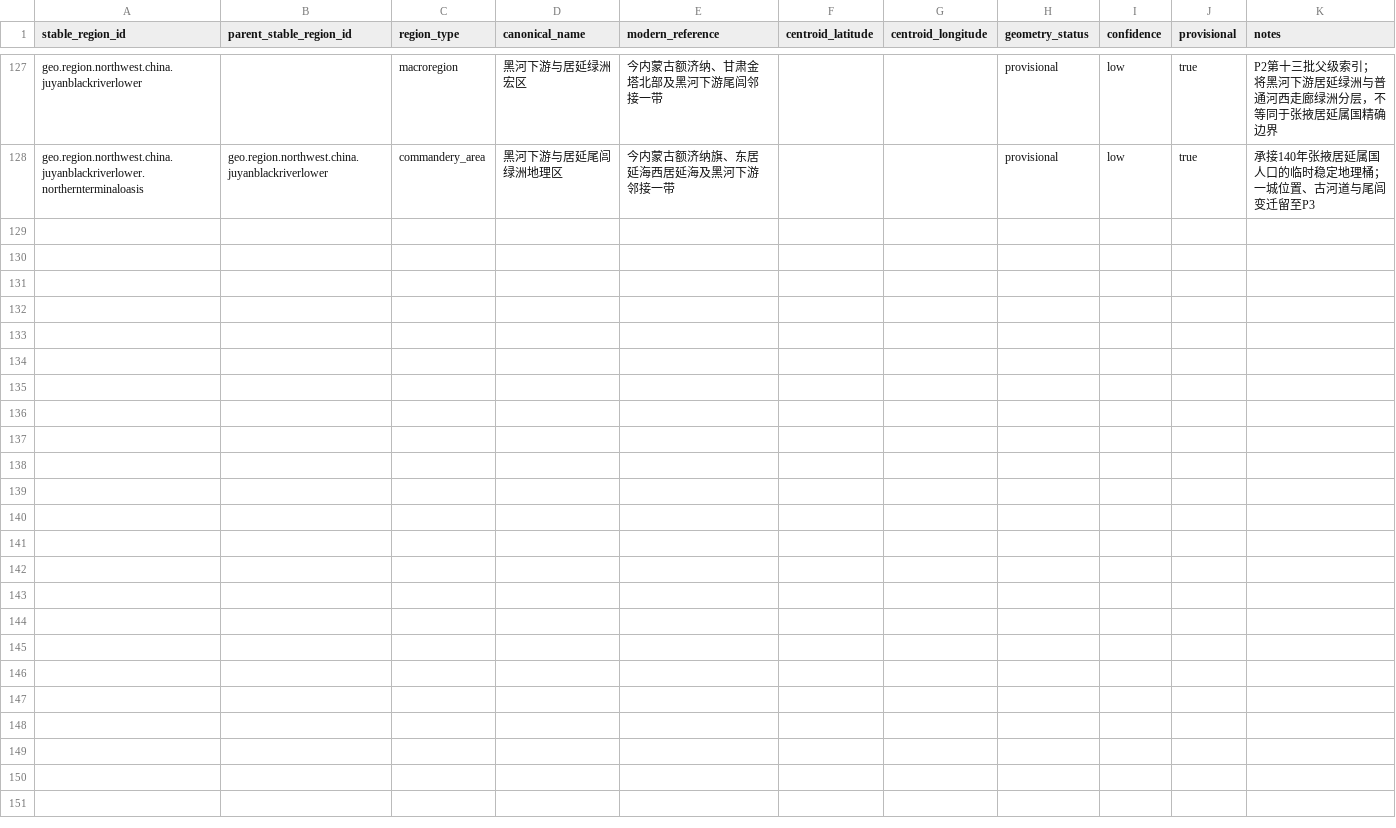
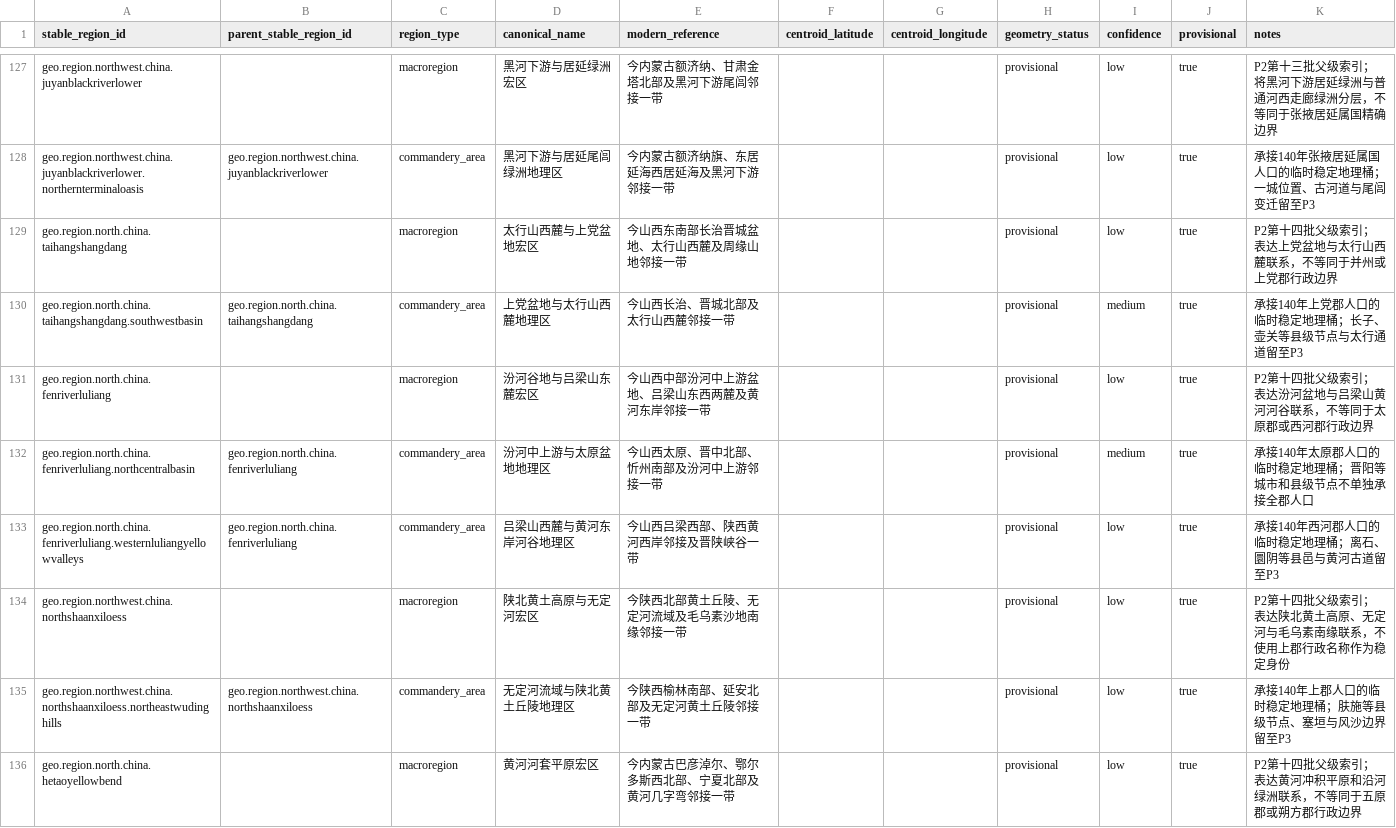
Before and after one commit to xiwenxuan/MandateOfHeroes, a CSV file: Data/HistoricalPopulation/stable_population_regions.csv, drawn as a sheet; only a part is shown, gaps mark what is left out; the diff covers the shown part only; the diff names each change by its address in the sheet, - before the commit and + after, or states it on an @@ line.

Commit message:
Add Bingzhou stable geography skeleton

```diff
--- a/Data/HistoricalPopulation/stable_population_regions.csv
+++ b/Data/HistoricalPopulation/stable_population_regions.csv
+row 129: geo.region.north.china.taihangshangdang |  | macroregion | 太行山西麓与上党盆地宏区 | 今山西东南部长治晋城盆地、太行山西麓及周缘山地邻接一带 |  |  | provisional | low | true | P2第十四批父级索引；表达上党盆地与太行山西麓联系，不等同于并州或上党郡行政边界
+row 130: geo.region.north.china.taihangshangdang.southwestbasin | geo.region.north.china.taihangshangdang | commandery_area | 上党盆地与太行山西麓地理区 | 今山西长治、晋城北部及太行山西麓邻接一带 |  |  | provisional | medium | true | 承接140年上党郡人口的临时稳定地理桶；长子、壶关等县级节点与太行通道留至P3
+row 131: geo.region.north.china.fenriverluliang |  | macroregion | 汾河谷地与吕梁山东麓宏区 | 今山西中部汾河中上游盆地、吕梁山东西两麓及黄河东岸邻接一带 |  |  | provisional | low | true | P2第十四批父级索引；表达汾河盆地与吕梁山黄河河谷联系，不等同于太原郡或西河郡行政边界
+row 132: geo.region.north.china.fenriverluliang.northcentralbasin | geo.region.north.china.fenriverluliang | commandery_area | 汾河中上游与太原盆地地理区 | 今山西太原、晋中北部、忻州南部及汾河中上游邻接一带 |  |  | provisional | medium | true | 承接140年太原郡人口的临时稳定地理桶；晋阳等城市和县级节点不单独承接全郡人口
+row 133: geo.region.north.china.fenriverluliang.westernluliangyellowvalleys | geo.region.north.china.fenriverluliang | commandery_area | 吕梁山西麓与黄河东岸河谷地理区 | 今山西吕梁西部、陕西黄河西岸邻接及晋陕峡谷一带 |  |  | provisional | low | true | 承接140年西河郡人口的临时稳定地理桶；离石、圜阴等县邑与黄河古道留至P3
+row 134: geo.region.northwest.china.northshaanxiloess |  | macroregion | 陕北黄土高原与无定河宏区 | 今陕西北部黄土丘陵、无定河流域及毛乌素沙地南缘邻接一带 |  |  | provisional | low | true | P2第十四批父级索引；表达陕北黄土高原、无定河与毛乌素南缘联系，不使用上郡行政名称作为稳定身份
+row 135: geo.region.northwest.china.northshaanxiloess.northeastwudinghills | geo.region.northwest.china.northshaanxiloess | commandery_area | 无定河流域与陕北黄土丘陵地理区 | 今陕西榆林南部、延安北部及无定河黄土丘陵邻接一带 |  |  | provisional | low | true | 承接140年上郡人口的临时稳定地理桶；肤施等县级节点、塞垣与风沙边界留至P3
+row 136: geo.region.north.china.hetaoyellowbend |  | macroregion | 黄河河套平原宏区 | 今内蒙古巴彦淖尔、鄂尔多斯西北部、宁夏北部及黄河几字弯邻接一带 |  |  | provisional | low | true | P2第十四批父级索引；表达黄河冲积平原和沿河绿洲联系，不等同于五原郡或朔方郡行政边界
```
Also changed, not shown: 7 added rows elsewhere in this file, Data/HistoricalPopulation/han_140_region_mapping.csv, 5 other files.
